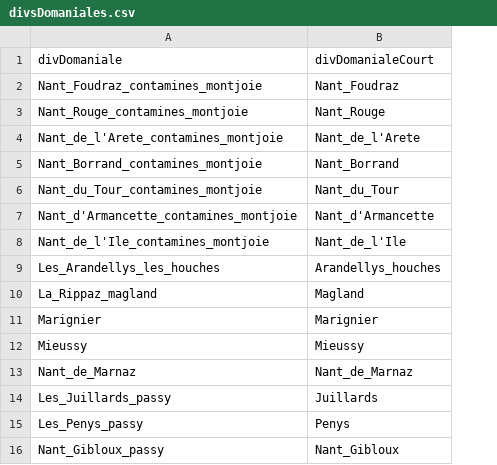
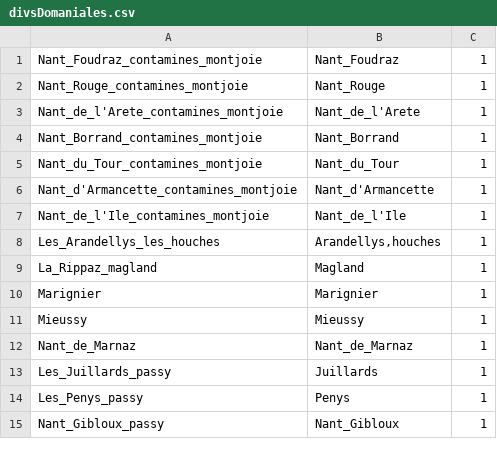
Before and after one commit to tospiri/catal-photos-ONF-RTM74, a CSV file: divsDomaniales.csv, drawn as a sheet; only a part is shown; removed rows and columns are numbered as before the commit, all else as after; the diff covers the shown part only; the diff names each change by its address in the sheet, - before the commit and + after, or states it on an @@ line.

Commit message:
Système de certitude pour les domaniale mais a ameliorer.

```diff
--- a/divsDomaniales.csv
+++ b/divsDomaniales.csv
+column C, rows 1-15: all 1
-row 1: divDomaniale | divDomanialeCourt
-B8: Arandellys_houches
+B8: Arandellys,houches
```
Also changed, not shown: 19 edited cells elsewhere in this file, 1 other file.
